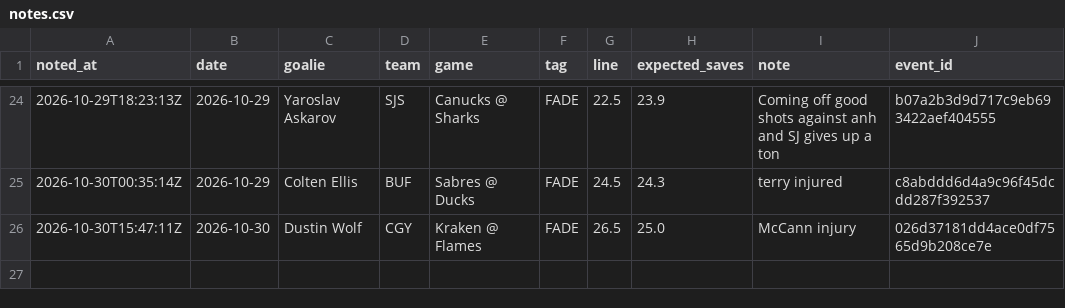
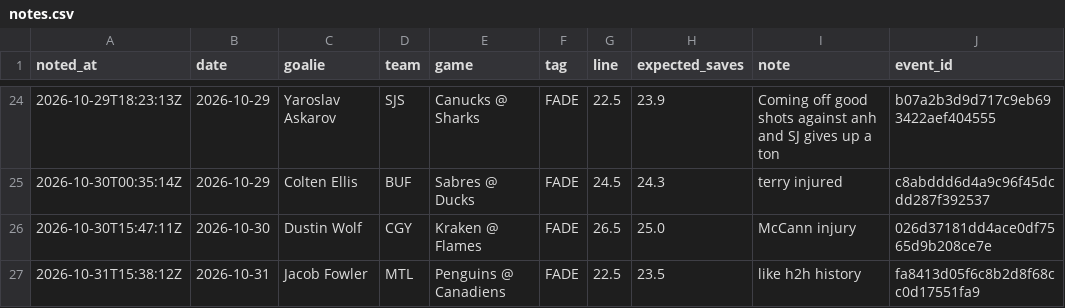
Before and after one commit to phumbad-lab/nhl-saves-alerts, a CSV file: notes.csv, drawn as a sheet; only a part is shown, gaps mark what is left out.

```diff
--- a/notes.csv
+++ b/notes.csv
@@ -26 +26,2 @@ noted_at,date,goalie,team,game,tag,line,expected_saves,note,event_id
 2026-10-30T15:47:11Z,2026-10-30,Dustin Wolf,CGY,Kraken @ Flames,FADE,26.5,25.0,McCann injury,026d37181dd4ace0df7565d9b208ce7e
+2026-10-31T15:38:12Z,2026-10-31,Jacob Fowler,MTL,Penguins @ Canadiens,FADE,22.5,23.5,like h2h history,fa8413d05f6c8b2d8f68cc0d17551fa9
```
Also changed, not shown: picks.csv, 1 other file.
